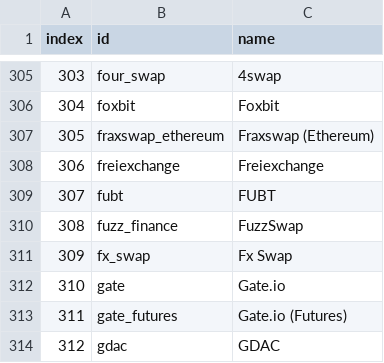
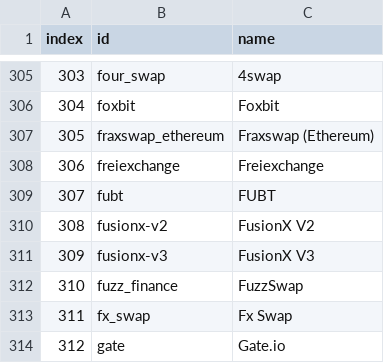
Before and after one commit to Invoany/get_exchange_symbols_coingecko, a CSV file: Output/AllExchanges_CoinGecko_20230718.csv, drawn as a sheet; only a part is shown, gaps mark what is left out; the shorter side is filled out with more unchanged rows; addresses are those after the commit; the diff names each change by its address in the sheet, - before the commit and + after, or states it on an @@ line.

Commit message:
Added the last file to Output Folder of 18/07/2023

```diff
--- a/Output/AllExchanges_CoinGecko_20230718.csv
+++ b/Output/AllExchanges_CoinGecko_20230718.csv
+row 310: 308 | fusionx-v2 | FusionX V2
+row 311: 309 | fusionx-v3 | FusionX V3
@@ column A (index) renumbered from row 312 down @@
```
